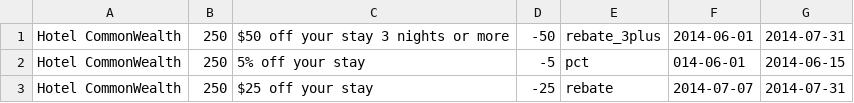
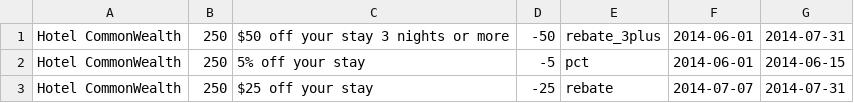
Before and after one commit to pratikbhatia199/CodingPractice, a CSV file: ProgrammingAssignment/deals.csv, drawn as a sheet.

```diff
--- a/ProgrammingAssignment/deals.csv
+++ b/ProgrammingAssignment/deals.csv
@@ -1,3 +1,3 @@
 Hotel CommonWealth,250,$50 off your stay 3 nights or more,-50,rebate_3plus,2014-06-01,2014-07-31
-Hotel CommonWealth,250,5% off your stay,-5,pct,014-06-01,2014-06-15
+Hotel CommonWealth,250,5% off your stay,-5,pct,2014-06-01,2014-06-15
 Hotel CommonWealth,250,$25 off your stay,-25,rebate,2014-07-07,2014-07-31
```
Also changed, not shown: 3 other files.
